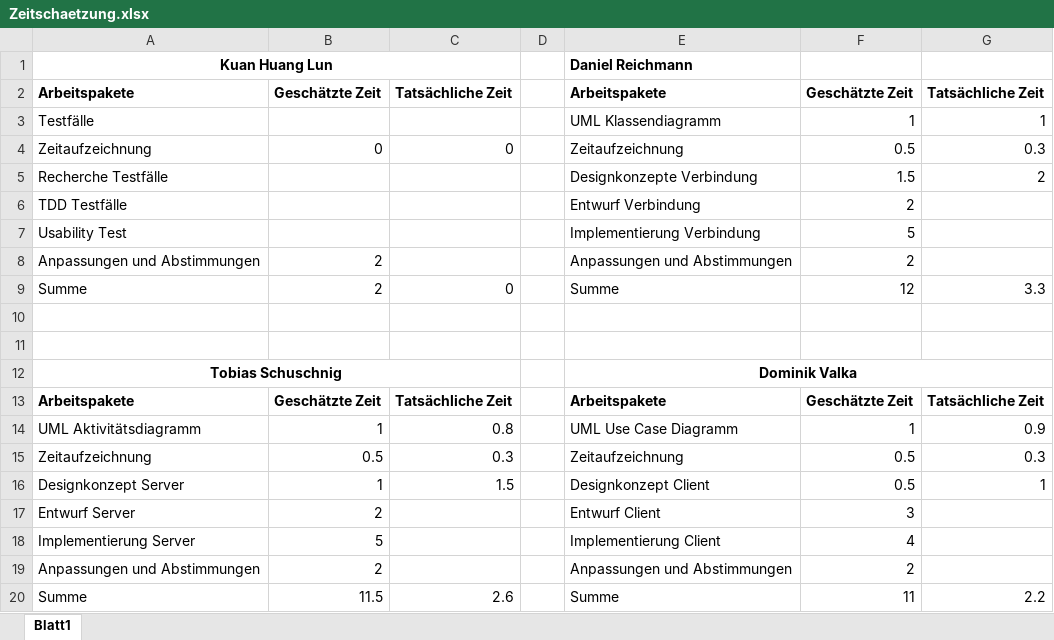
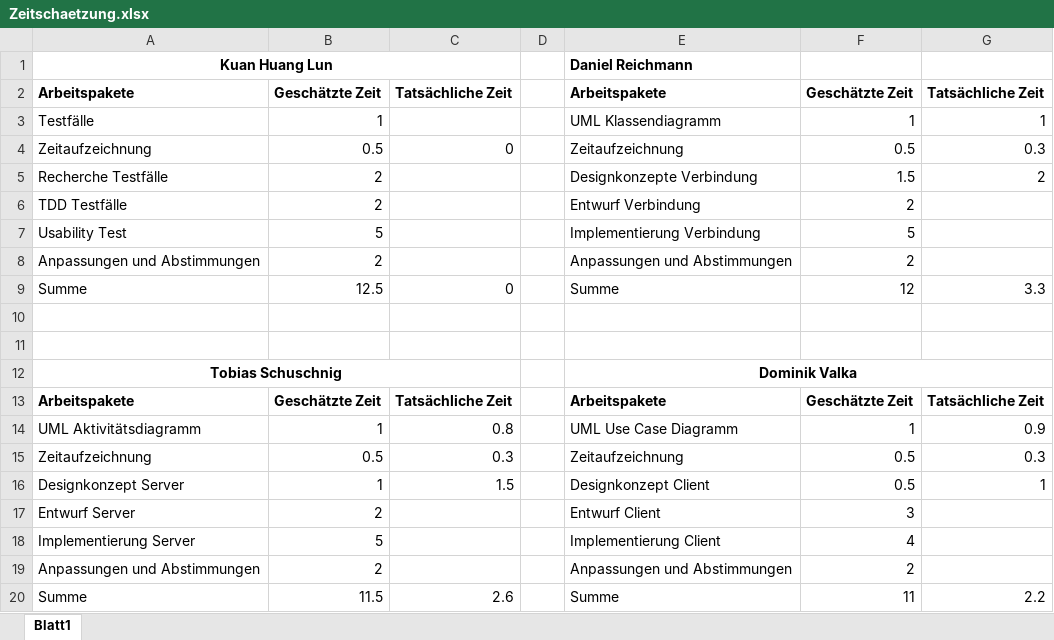
Before and after one commit to tobischuschnig/AuctionSystem, an Excel workbook: Dokumente/Zeitschaetzung.xlsx, sheet Blatt1, drawn as a sheet; values as stored, in another font and other column widths than the file's, no borders; the diff names each change by its address in the sheet, - before the commit and + after, or states it on an @@ line.

Commit message:
zeitaufzeichnung ausfüllt

```diff
--- a/Dokumente/Zeitschaetzung.xlsx (sheet Blatt1)
+++ b/Dokumente/Zeitschaetzung.xlsx (sheet Blatt1)
-B3: (empty)
+B3: 1
-B4: 0
+B4: 0.5
-B5:B6: (empty)
+B5:B6: 2
-B7: (empty)
+B7: 5
-B9: 2
+B9: 12.5
```
